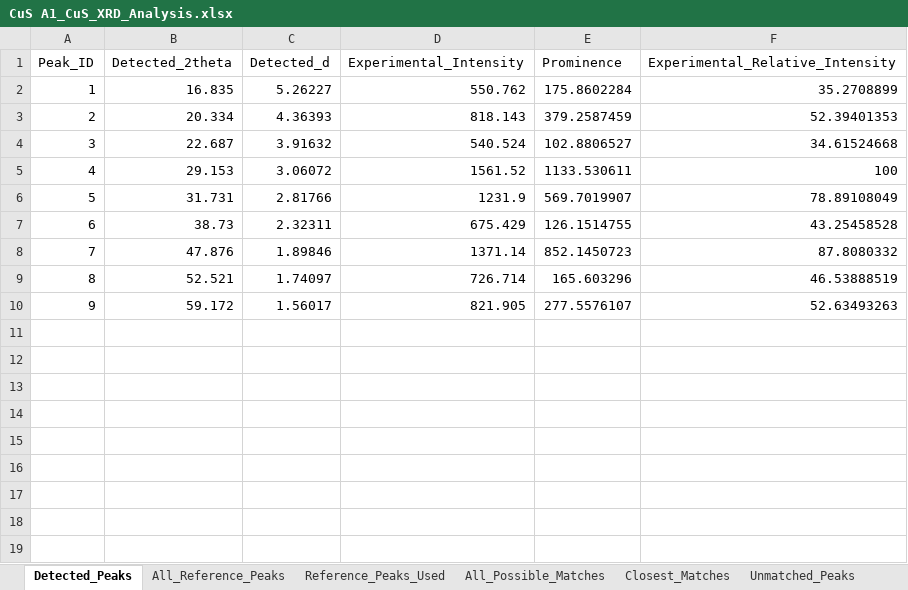
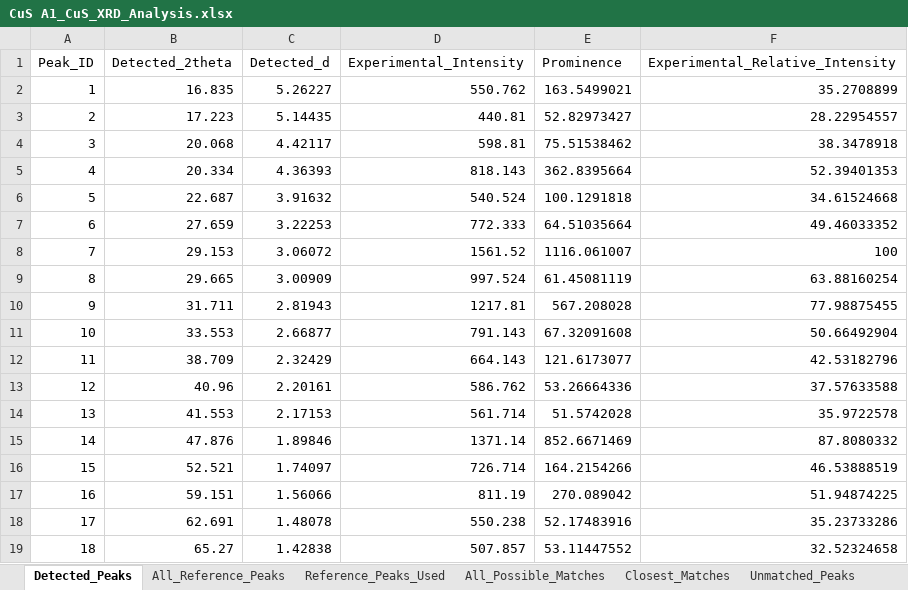
Before and after one commit to m4malavikas-dot/Research_Analytics_Project, an Excel workbook: XRD_Results/CuS A1_CuS_XRD_Analysis.xlsx, sheet Detected_Peaks, drawn as a sheet; values as stored, in another font and other column widths than the file's, no borders; removed rows and columns are numbered as before the commit, all else as after; the diff names each change by its address in the sheet, - before the commit and + after, or states it on an @@ line.

```diff
--- a/XRD_Results/CuS A1_CuS_XRD_Analysis.xlsx (sheet Detected_Peaks)
+++ b/XRD_Results/CuS A1_CuS_XRD_Analysis.xlsx (sheet Detected_Peaks)
-E2 (Prominence): 175.8602284
+E2 (Prominence): 163.5499021
+row 3: 2 | 17.223 | 5.14435 | 440.81 | 52.82973427 | 28.22954557
+row 4: 3 | 20.068 | 4.42117 | 598.81 | 75.51538462 | 38.3478918
@@ column A (Peak_ID) renumbered between rows 5 and 16 @@
-E5 (Prominence): 379.2587459
+E5 (Prominence): 362.8395664
-E6 (Prominence): 102.8806527
+E6 (Prominence): 100.1291818
+row 7: 6 | 27.659 | 3.22253 | 772.333 | 64.51035664 | 49.46033352
-E8 (Prominence): 1133.530611
+E8 (Prominence): 1116.061007
-row 6: 5 | 31.731 | 2.81766 | 1231.9 | 569.7019907 | 78.89108049
-row 7: 6 | 38.73 | 2.32311 | 675.429 | 126.1514755 | 43.25458528
+row 9: 8 | 29.665 | 3.00909 | 997.524 | 61.45081119 | 63.88160254
+row 10: 9 | 31.711 | 2.81943 | 1217.81 | 567.208028 | 77.98875455
+row 11: 10 | 33.553 | 2.66877 | 791.143 | 67.32091608 | 50.66492904
+row 12: 11 | 38.709 | 2.32429 | 664.143 | 121.6173077 | 42.53182796
+row 13: 12 | 40.96 | 2.20161 | 586.762 | 53.26664336 | 37.57633588
+row 14: 13 | 41.553 | 2.17153 | 561.714 | 51.5742028 | 35.9722578
-E15 (Prominence): 852.1450723
+E15 (Prominence): 852.6671469
-E16 (Prominence): 165.603296
+E16 (Prominence): 164.2154266
-row 10: 9 | 59.172 | 1.56017 | 821.905 | 277.5576107 | 52.63493263
+row 17: 16 | 59.151 | 1.56066 | 811.19 | 270.089042 | 51.94874225
+row 18: 17 | 62.691 | 1.48078 | 550.238 | 52.17483916 | 35.23733286
+row 19: 18 | 65.27 | 1.42838 | 507.857 | 53.11447552 | 32.52324658
```
Also changed, not shown: sheet All_Possible_Matches, sheet Closest_Matches, sheet Unmatched_Peaks, sheet Phase_Summary, XRD_Results/CuS B1_CuS_XRD_Analysis.xlsx, XRD_Results/CuS B2_CuS_XRD_Analysis.xlsx, 3 other files.
